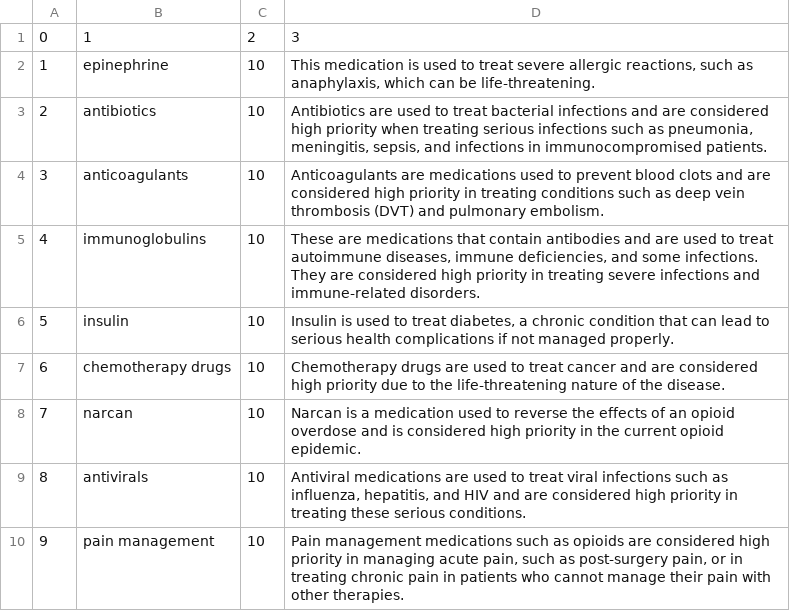
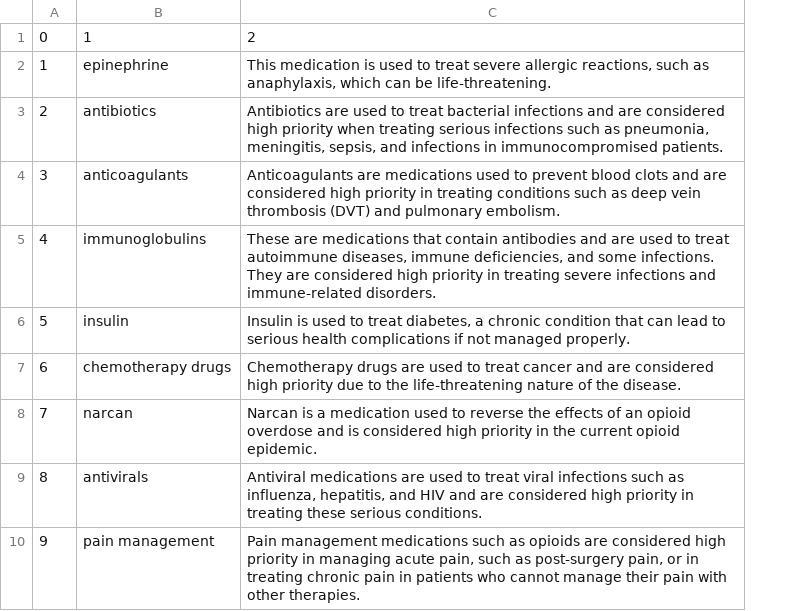
Before and after one commit to kalundaah/Medicine-Dispencing-System, a CSV file: director/csvfiles/medicinetype.csv, drawn as a sheet; removed rows and columns are numbered as before the commit, all else as after; the diff names each change by its address in the sheet, - before the commit and + after, or states it on an @@ line.

```diff
--- a/director/csvfiles/medicinetype.csv
+++ b/director/csvfiles/medicinetype.csv
-column C, rows 1-10: 2 | 10 | 10 | 10 | 10 | 10 | 10 | 10 | 10 | 10
-C1: 3
+C1: 2
```
Also changed, not shown: director/csvfiles/orders.csv, 27 other files.
